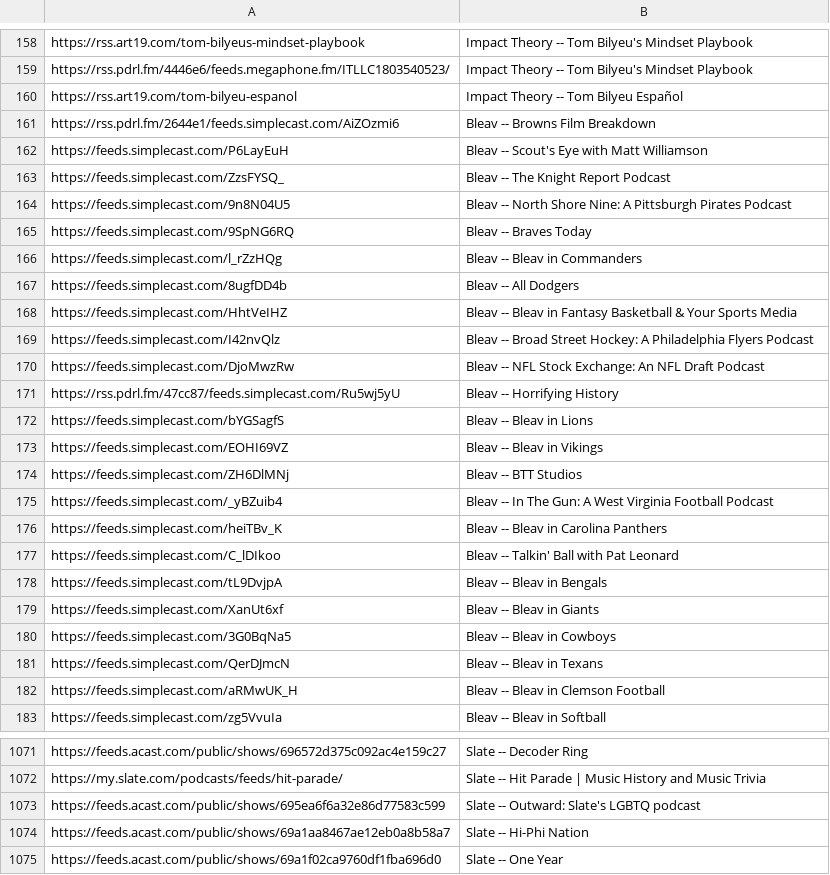
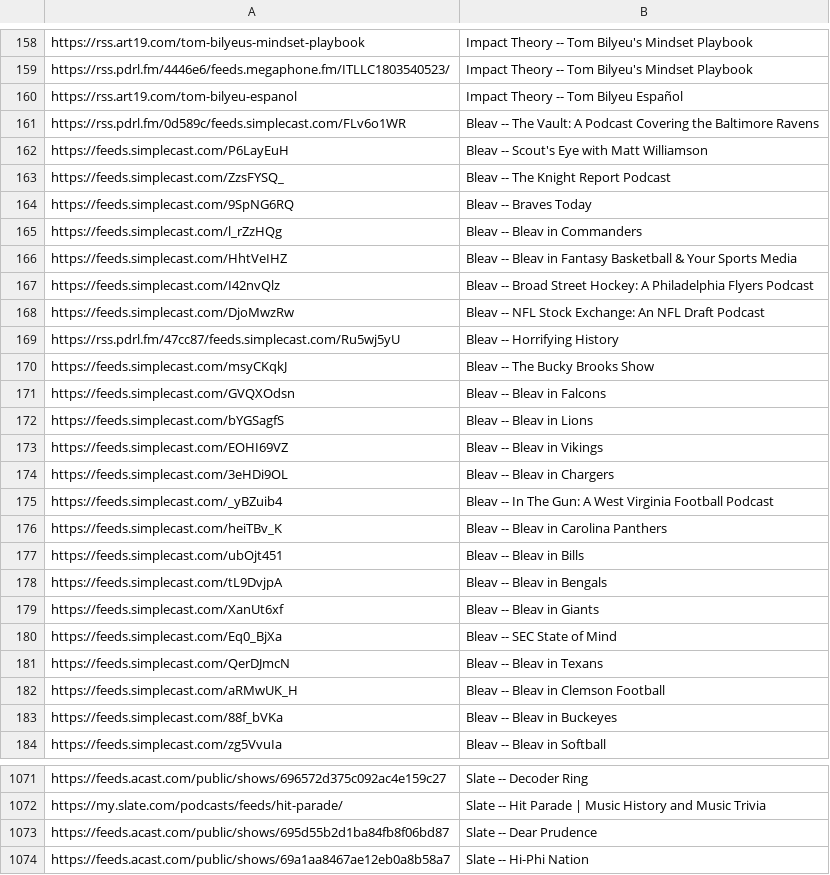
Before and after one commit to perlstein/abunchofcoconuts, a CSV file: data/network_feeds.csv, drawn as a sheet; only a part is shown, gaps mark what is left out; the shorter side is filled out with more unchanged rows; removed rows and columns are numbered as before the commit, all else as after; the diff covers the shown part only; the diff names each change by its address in the sheet, - before the commit and + after, or states it on an @@ line.

```diff
--- a/data/network_feeds.csv
+++ b/data/network_feeds.csv
-row 161: https://rss.pdrl.fm/2644e1/feeds.simplecast.com/AiZOzmi6 | Bleav -- Browns Film Breakdown
+row 161: https://rss.pdrl.fm/0d589c/feeds.simplecast.com/FLv6o1WR | Bleav -- The Vault: A Podcast Covering the Baltimore Ravens
-row 164: https://feeds.simplecast.com/9n8N04U5 | Bleav -- North Shore Nine: A Pittsburgh Pirates Podcast
-row 167: https://feeds.simplecast.com/8ugfDD4b | Bleav -- All Dodgers
+row 170: https://feeds.simplecast.com/msyCKqkJ | Bleav -- The Bucky Brooks Show
+row 171: https://feeds.simplecast.com/GVQXOdsn | Bleav -- Bleav in Falcons
-row 174: https://feeds.simplecast.com/ZH6DlMNj | Bleav -- BTT Studios
+row 174: https://feeds.simplecast.com/3eHDi9OL | Bleav -- Bleav in Chargers
-row 177: https://feeds.simplecast.com/C_lDIkoo | Bleav -- Talkin' Ball with Pat Leonard
+row 177: https://feeds.simplecast.com/ubOjt451 | Bleav -- Bleav in Bills
-row 180: https://feeds.simplecast.com/3G0BqNa5 | Bleav -- Bleav in Cowboys
+row 180: https://feeds.simplecast.com/Eq0_BjXa | Bleav -- SEC State of Mind
+row 183: https://feeds.simplecast.com/88f_bVKa | Bleav -- Bleav in Buckeyes
-row 1073: https://feeds.acast.com/public/shows/695ea6f6a32e86d77583c599 | Slate -- Outward: Slate's LGBTQ podcast
+row 1073: https://feeds.acast.com/public/shows/695d55b2d1ba84fb8f06bd87 | Slate -- Dear Prudence
```
Also changed, not shown: 26 added rows, 28 removed rows and 36 moved rows elsewhere in this file, 1 other file.
